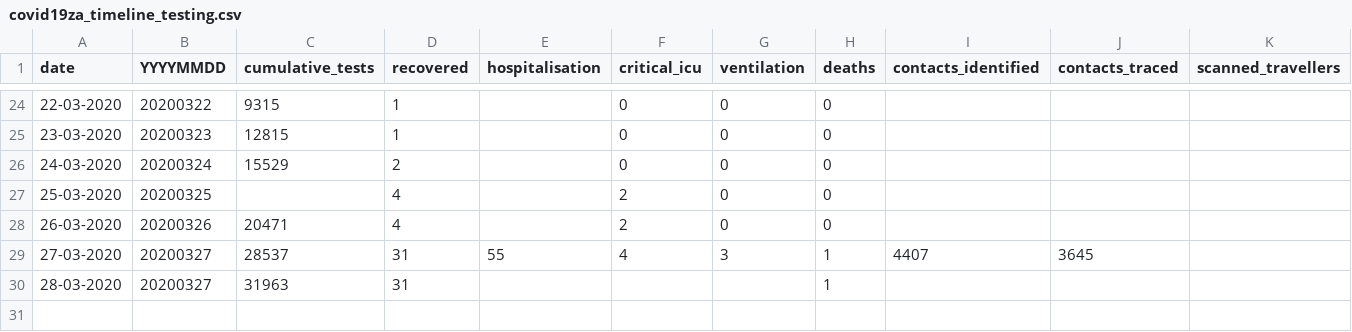
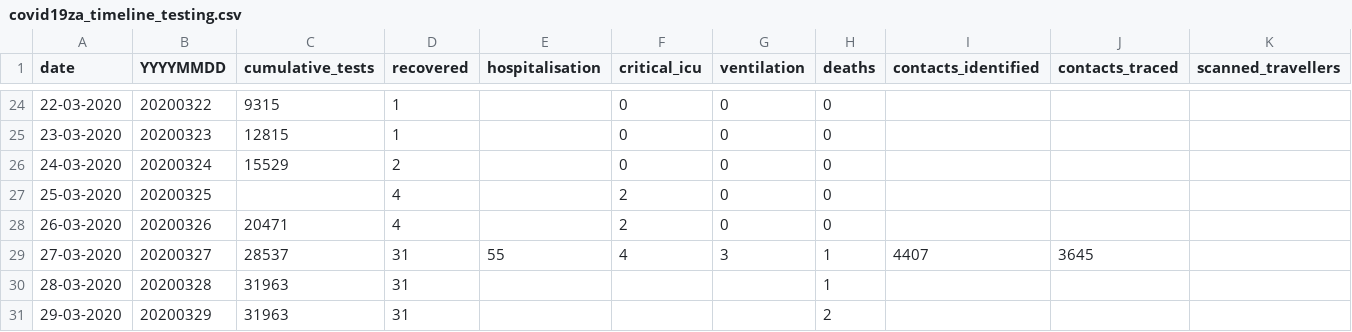
Before and after one commit to nikrich/covid19za, a CSV file: data/covid19za_timeline_testing.csv, drawn as a sheet; only a part is shown, gaps mark what is left out; rows hold the shown columns only; the diff names each change by its address in the sheet, - before the commit and + after, or states it on an @@ line.

Commit message:
Updated deaths

```diff
--- a/data/covid19za_timeline_testing.csv
+++ b/data/covid19za_timeline_testing.csv
-B30 (YYYYMMDD): 20200327
+B30 (YYYYMMDD): 20200328
+row 31: 29-03-2020 | 20200329 | 31963 | 31 |  |  |  | 2
```
